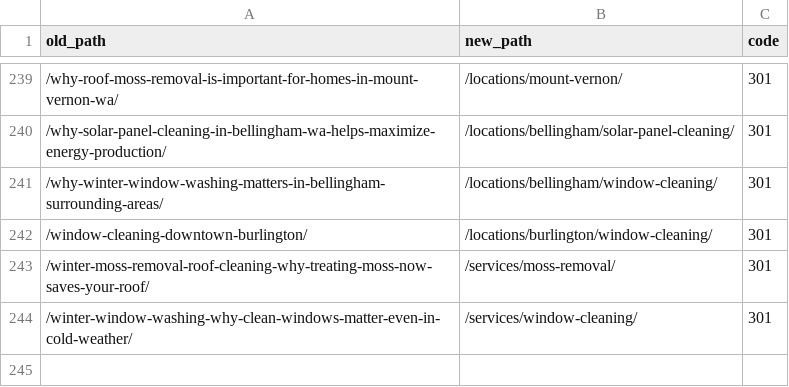
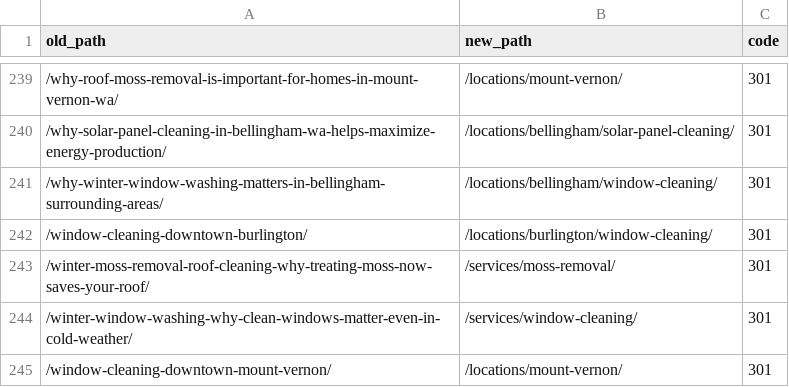
Before and after one commit to Turkokami/King-Of-Kings-Window-Cleaning, a CSV file: architecture/redirect-map.csv, drawn as a sheet; only a part is shown, gaps mark what is left out; the diff names each change by its address in the sheet, - before the commit and + after, or states it on an @@ line.

```diff
--- a/architecture/redirect-map.csv
+++ b/architecture/redirect-map.csv
+row 245: /window-cleaning-downtown-mount-vernon/ | /locations/mount-vernon/ | 301
```
Also changed, not shown: 3 other files.
